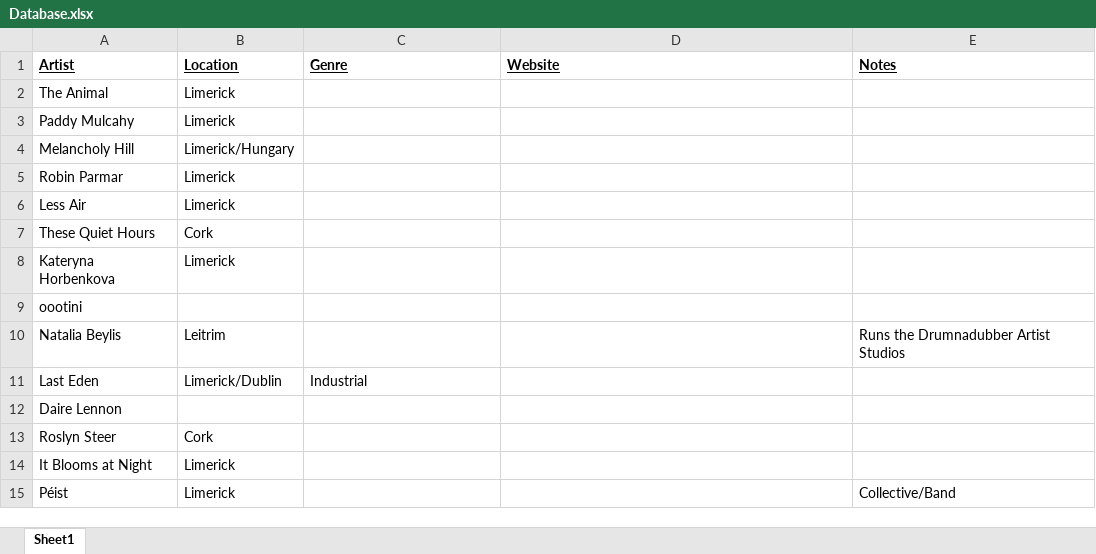
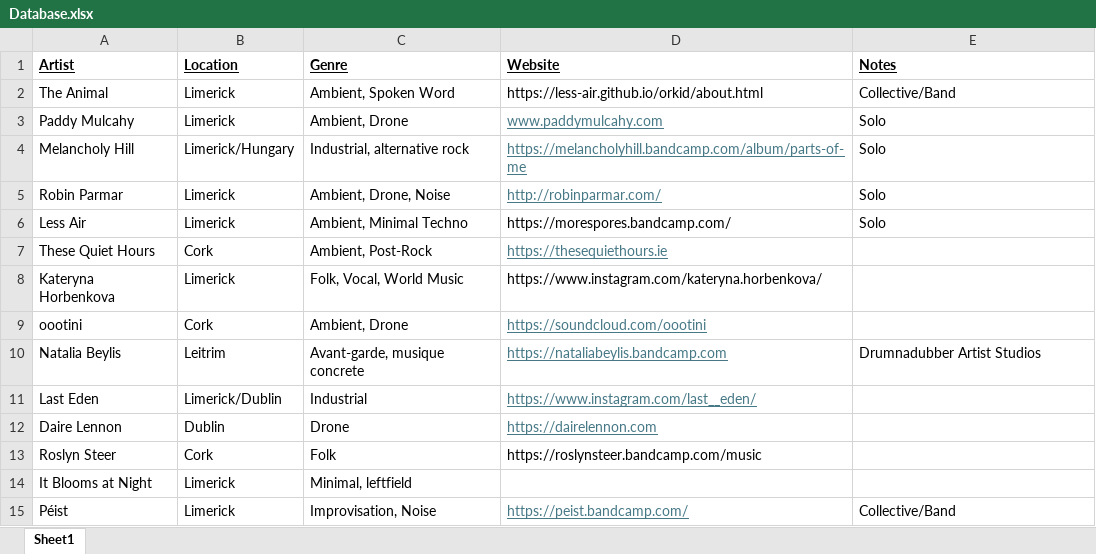
Before and after one commit to less-air/noise-island, an Excel workbook: Database.xlsx, sheet Sheet1, drawn as a sheet; only a part is shown; values as stored, in another font and other column widths than the file's, no borders; the diff covers the shown part only; the diff names each change by its address in the sheet, - before the commit and + after, or states it on an @@ line.

```diff
--- a/Database.xlsx (sheet Sheet1)
+++ b/Database.xlsx (sheet Sheet1)
-C2 (Genre): (empty)
+C2 (Genre): Ambient, Spoken Word
-D2 (Website): (empty)
+D2 (Website): https://less-air.github.io/orkid/about.html
-E2 (Notes): (empty)
+E2 (Notes): Collective/Band
-C3 (Genre): (empty)
+C3 (Genre): Ambient, Drone
-D3 (Website): (empty)
+D3 (Website): www.paddymulcahy.com
-E3:E6 (Notes): (empty)
+E3:E6 (Notes): Solo
-C4 (Genre): (empty)
+C4 (Genre): Industrial, alternative rock
-D4 (Website): (empty)
+D4 (Website): https://melancholyhill.bandcamp.com/album/parts-of-me
-C5 (Genre): (empty)
+C5 (Genre): Ambient, Drone, Noise
-D5 (Website): (empty)
+D5 (Website): http://robinparmar.com/
-C6 (Genre): (empty)
+C6 (Genre): Ambient, Minimal Techno
-D6 (Website): (empty)
+D6 (Website): https://morespores.bandcamp.com/
-C7 (Genre): (empty)
+C7 (Genre): Ambient, Post-Rock
-D7 (Website): (empty)
+D7 (Website): https://thesequiethours.ie
-C8 (Genre): (empty)
+C8 (Genre): Folk, Vocal, World Music
-D8 (Website): (empty)
+D8 (Website): https://www.instagram.com/kateryna.horbenkova/
-B9 (Location): (empty)
+B9 (Location): Cork
-C9 (Genre): (empty)
+C9 (Genre): Ambient, Drone
-D9 (Website): (empty)
+D9 (Website): https://soundcloud.com/oootini
-C10 (Genre): (empty)
+C10 (Genre): Avant-garde, musique concrete
-D10 (Website): (empty)
+D10 (Website): https://nataliabeylis.bandcamp.com
-E10 (Notes): Runs the Drumnadubber Artist Studios
+E10 (Notes): Drumnadubber Artist Studios
-D11 (Website): (empty)
+D11 (Website): https://www.instagram.com/last__eden/
-B12 (Location): (empty)
+B12 (Location): Dublin
-C12 (Genre): (empty)
+C12 (Genre): Drone
-D12 (Website): (empty)
+D12 (Website): https://dairelennon.com
-C13 (Genre): (empty)
+C13 (Genre): Folk
-D13 (Website): (empty)
+D13 (Website): https://roslynsteer.bandcamp.com/music
-C14 (Genre): (empty)
+C14 (Genre): Minimal, leftfield
-C15 (Genre): (empty)
+C15 (Genre): Improvisation, Noise
-D15 (Website): (empty)
+D15 (Website): https://peist.bandcamp.com/
```
Also changed, not shown: 2 added rows, 2 removed rows and 74 edited cells elsewhere in this sheet.
